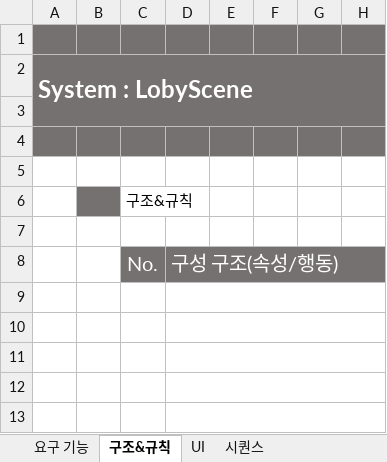
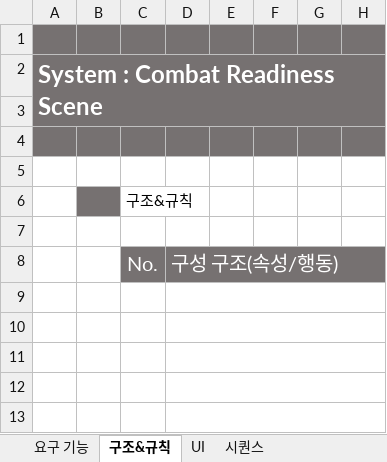
Before and after one commit to hjuni0524/1team_UnityProject, an Excel workbook: 기획/시스템 기획/시스템 기획 양식.xlsx, sheet 구조&규칙, drawn as a sheet; only a part is shown; values as stored, in another font and other column widths than the file's, no borders; the diff names each change by its address in the sheet, - before the commit and + after, or states it on an @@ line.

```diff
--- a/기획/시스템 기획/시스템 기획 양식.xlsx (sheet 구조&규칙)
+++ b/기획/시스템 기획/시스템 기획 양식.xlsx (sheet 구조&규칙)
-A2: System : LobyScene
+A2: System : Combat Readiness Scene
```
Also changed, not shown: sheet 요구 기능, sheet 시퀀스, sheet UI, 기획/시스템 기획/System_LobbyScene.xlsx, 1 other file.
